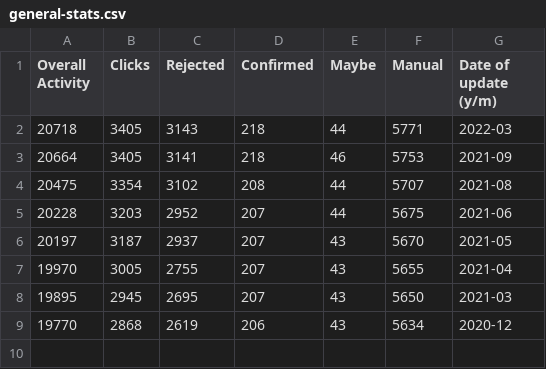
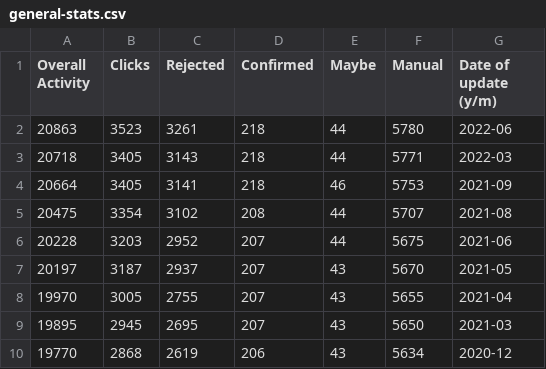
Before and after one commit to mbiesiad/asteroids-biesiada, a CSV file: tables/general-stats.csv, drawn as a sheet.

Commit message:
Update general-stats.csv
Update 2022-06

```diff
--- a/tables/general-stats.csv
+++ b/tables/general-stats.csv
@@ -1,2 +1,3 @@
 Overall Activity,Clicks,Rejected,Confirmed,Maybe,Manual,Date of update (y/m)
+20863,3523,3261,218,44,5780,2022-06
 20718,3405,3143,218,44,5771,2022-03
```
